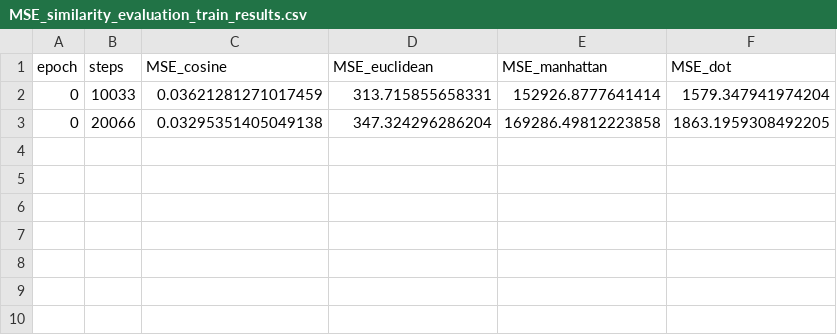
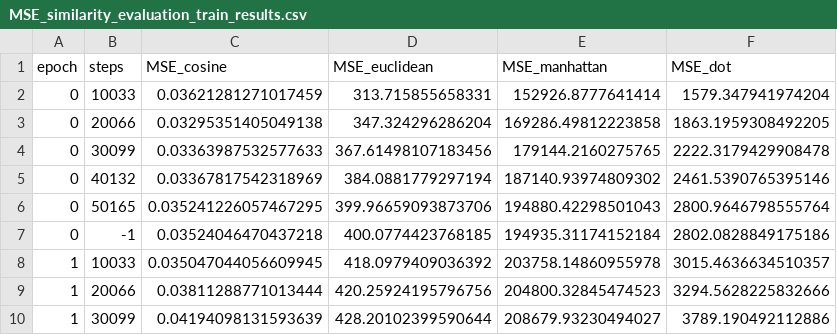
Before and after one commit to DgoMndez/DL-patogen-colab-DIIC, a CSV file: output/grid-cosent-full/fine-tuned-biobert-5-0-scale=1-lr=1e-06-wd=0.0-wsf=1.0-11-06-2024/eval/MSE_similarity_evaluation_train_results.csv, drawn as a sheet.

```diff
--- a/output/grid-cosent-full/fine-tuned-biobert-5-0-scale=1-lr=1e-06-wd=0.0-wsf=1.0-11-06-2024/eval/MSE_similarity_evaluation_train_results.csv
+++ b/output/grid-cosent-full/fine-tuned-biobert-5-0-scale=1-lr=1e-06-wd=0.0-wsf=1.0-11-06-2024/eval/MSE_similarity_evaluation_train_results.csv
@@ -3 +3,8 @@ epoch,steps,MSE_cosine,MSE_euclidean,MSE_manhattan,MSE_dot
 0,20066,0.03295351405049138,347.324296286204,169286.49812223858,1863.1959308492205
+0,30099,0.03363987532577633,367.61498107183456,179144.2160275765,2222.3179429908478
+0,40132,0.03367817542318969,384.0881779297194,187140.93974809302,2461.5390765395146
+0,50165,0.035241226057467295,399.96659093873706,194880.42298501043,2800.9646798555764
+0,-1,0.03524046470437218,400.0774423768185,194935.31174152184,2802.0828849175186
+1,10033,0.035047044056609945,418.0979409036392,203758.14860955978,3015.4636634510357
+1,20066,0.03811288771013444,420.25924195796756,204800.32845474523,3294.5628225832666
+1,30099,0.04194098131593639,428.20102399590644,208679.93230494027,3789.190492112886
```
Also changed, not shown: output/grid-cosent-full/fine-tuned-biobert-5-0-scale=1-lr=1e-06-wd=0.0-wsf=1.0-11-06-2024/eval/MSE_similarity_evaluation_test_results.csv, output/grid-cosent-full/fine-tuned-biobert-5-0-scale=1-lr=1e-06-wd=0.0-wsf=1.0-11-06-2024/eval/similarity_evaluation_test_results.csv, 9 other files.
